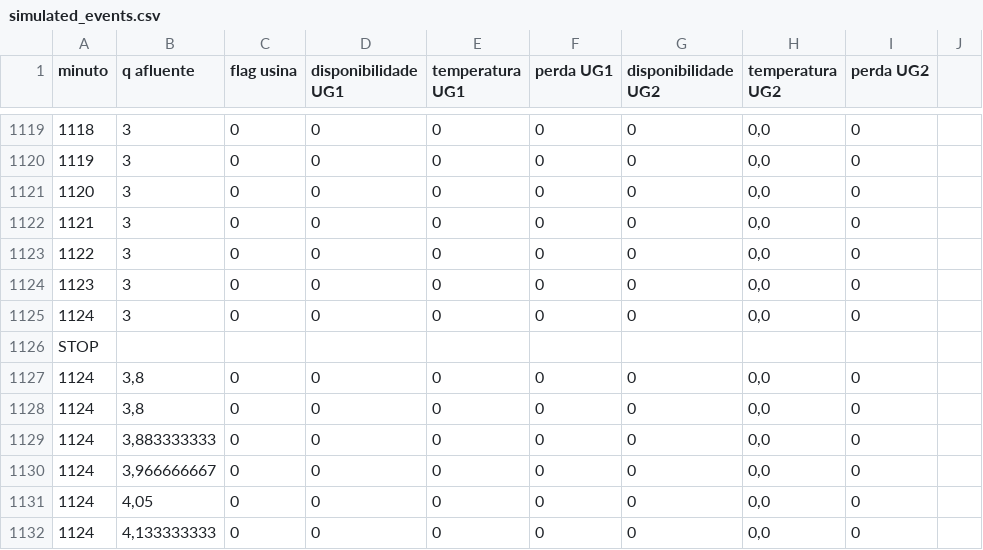
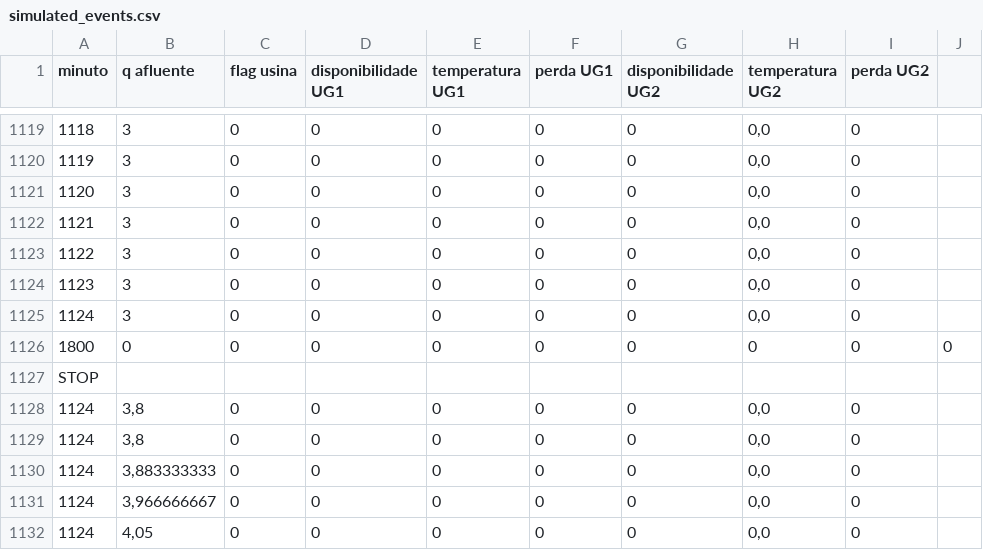
Before and after one commit to DiegoBasgal/MOA, a CSV file: MOA_tester/simulated_events.csv, drawn as a sheet; only a part is shown, gaps mark what is left out; the shorter side is filled out with more unchanged rows; the diff names each change by its address in the sheet, - before the commit and + after, or states it on an @@ line.

Commit message:
Melhora no simulador

```diff
--- a/MOA_tester/simulated_events.csv
+++ b/MOA_tester/simulated_events.csv
+row 1126: 1800 | 0 | 0 | 0 | 0 | 0 | 0 | 0 | 0 | 0
```
